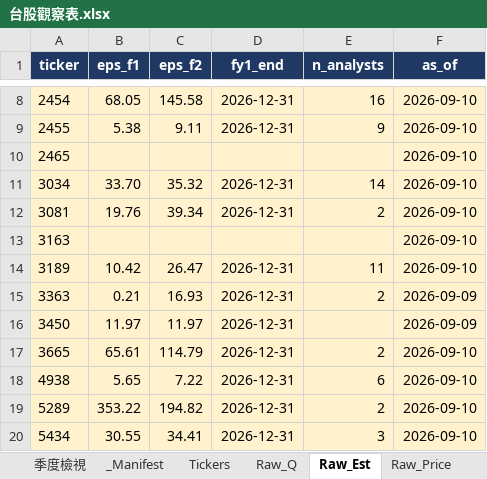
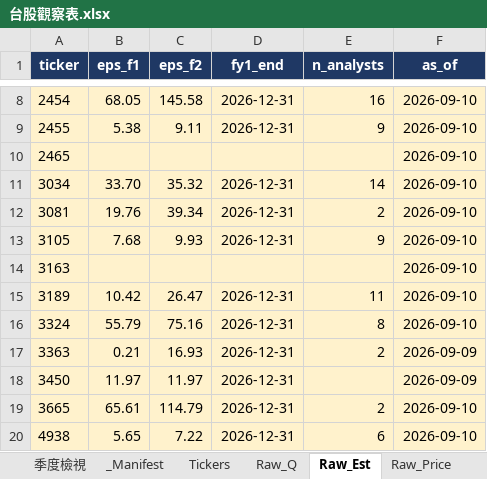
Before and after one commit to Kira11-ja/TWstocktrack, an Excel workbook: 台股觀察表.xlsx, sheet Raw_Est, drawn as a sheet; only a part is shown, gaps mark what is left out; the shorter side is filled out with more unchanged rows; values as stored, in another font and other column widths than the file's, no borders; the diff names each change by its address in the sheet, - before the commit and + after, or states it on an @@ line.

```diff
--- a/台股觀察表.xlsx (sheet Raw_Est)
+++ b/台股觀察表.xlsx (sheet Raw_Est)
+row 13: 3105 | 7.68 | 9.93 | 2026-12-31 | 9 | 2026-09-10
+row 16: 3324 | 55.79 | 75.16 | 2026-12-31 | 8 | 2026-09-10
```
Also changed, not shown: sheet Raw_Q, sheet Raw_Price, sheet Tickers, 3 other files.
